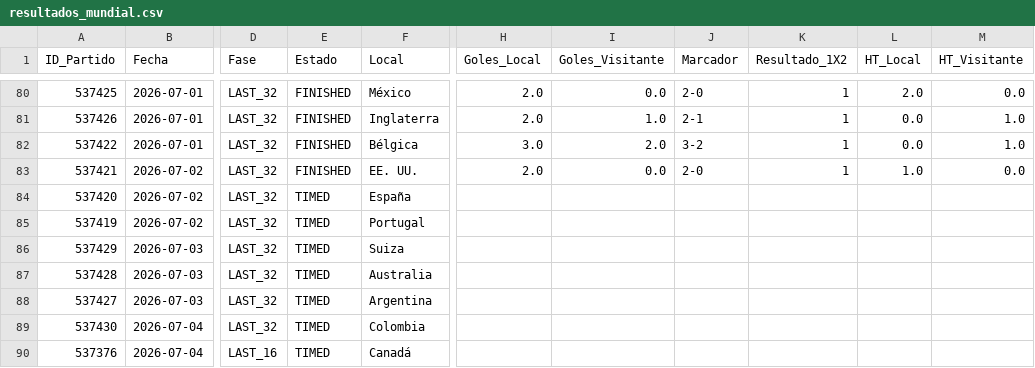
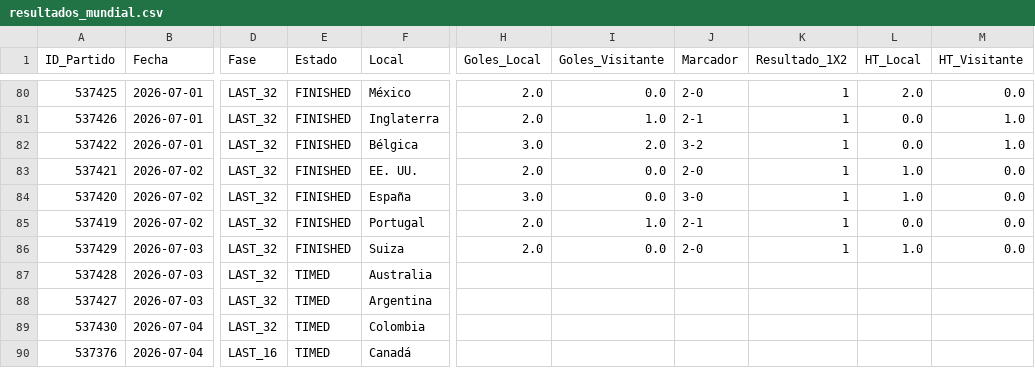
Before and after one commit to Sportpicks/Simulaciones_Mundial, a CSV file: Data/resultados_mundial.csv, drawn as a sheet; only a part is shown, gaps mark what is left out; the diff names each change by its address in the sheet, - before the commit and + after, or states it on an @@ line.

```diff
--- a/Data/resultados_mundial.csv
+++ b/Data/resultados_mundial.csv
-E84:E86 (Estado): TIMED
+E84:E86 (Estado): FINISHED
-H84 (Goles_Local): (empty)
+H84 (Goles_Local): 3.0
-I84 (Goles_Visitante): (empty)
+I84 (Goles_Visitante): 0.0
-J84 (Marcador): (empty)
+J84 (Marcador): 3-0
-K84:K86 (Resultado_1X2): (empty)
+K84:K86 (Resultado_1X2): 1
-L84 (HT_Local): (empty)
+L84 (HT_Local): 1.0
-M84:M86 (HT_Visitante): (empty)
+M84:M86 (HT_Visitante): 0.0
-H85:H86 (Goles_Local): (empty)
+H85:H86 (Goles_Local): 2.0
-I85 (Goles_Visitante): (empty)
+I85 (Goles_Visitante): 1.0
-J85 (Marcador): (empty)
+J85 (Marcador): 2-1
-L85 (HT_Local): (empty)
+L85 (HT_Local): 0.0
-I86 (Goles_Visitante): (empty)
+I86 (Goles_Visitante): 0.0
-J86 (Marcador): (empty)
+J86 (Marcador): 2-0
-L86 (HT_Local): (empty)
+L86 (HT_Local): 1.0
```
Also changed, not shown: 7 other files.
